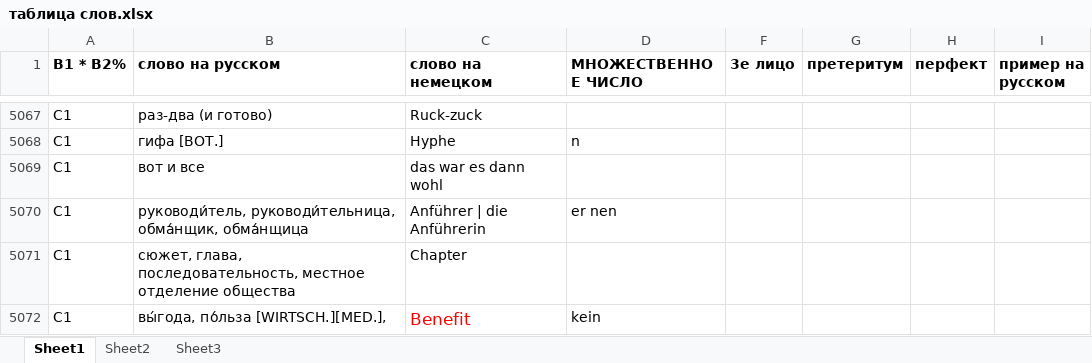
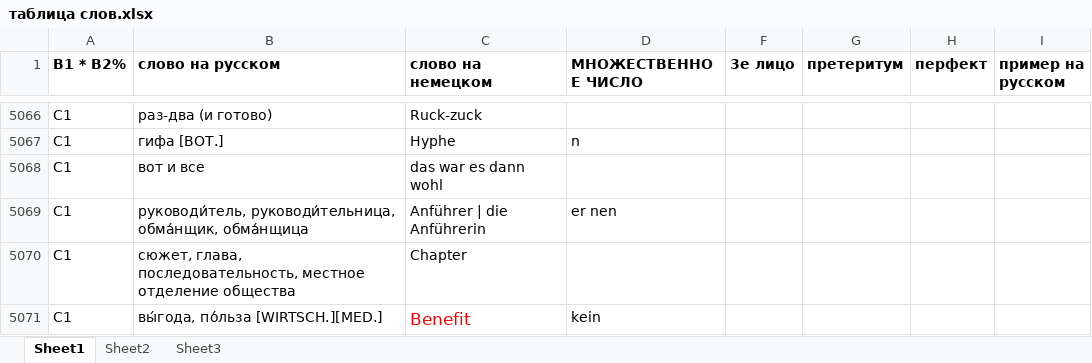
Before and after one commit to h-shvedko/cards_entry_file_xlsx, an Excel workbook: таблица слов.xlsx, sheet Sheet1, drawn as a sheet; only a part is shown, gaps mark what is left out; values as stored, in another font and other column widths than the file's, no borders; addresses are those after the commit; the diff covers the shown part only; the diff names each change by its address in the sheet, - before the commit and + after, or states it on an @@ line.

```diff
--- a/таблица слов.xlsx (sheet Sheet1)
+++ b/таблица слов.xlsx (sheet Sheet1)
-B5071 (слово на русском): вы́года, по́льза [WIRTSCH.][MED.],
+B5071 (слово на русском): вы́года, по́льза [WIRTSCH.][MED.]
```
Also changed, not shown: 26 added rows, 9 removed rows and 3 edited cells elsewhere in this sheet, formulas that keep their value.
